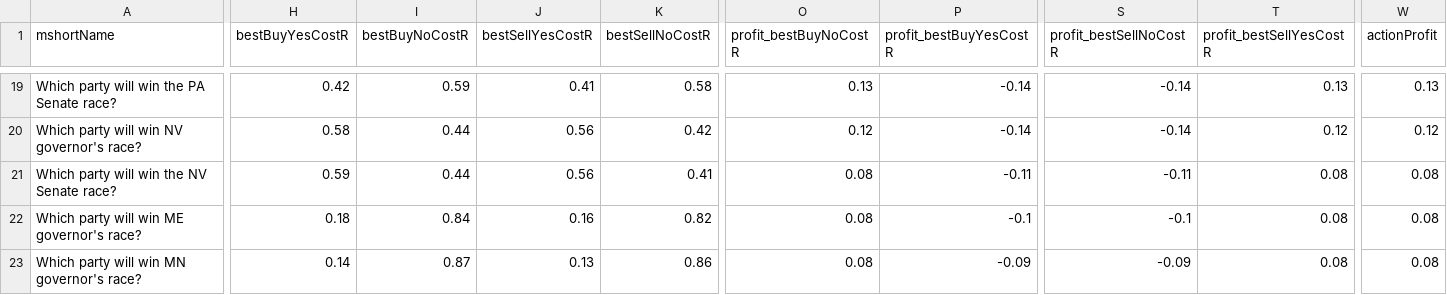
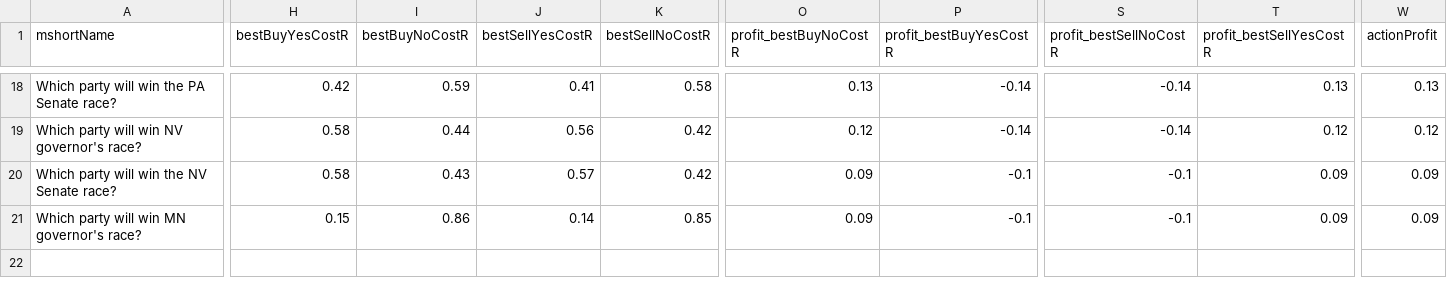
Before and after one commit to qweretyetsfgsdfgsdf/Python-Predict, a CSV file: data/opportunities.csv, drawn as a sheet; only a part is shown, gaps mark what is left out; removed rows and columns are numbered as before the commit, all else as after; rows hold the shown columns only; the diff covers the shown part only; the diff names each change by its address in the sheet, - before the commit and + after, or states it on an @@ line.

```diff
--- a/data/opportunities.csv
+++ b/data/opportunities.csv
-H20 (bestBuyYesCostR): 0.59
+H20 (bestBuyYesCostR): 0.58
-I20 (bestBuyNoCostR): 0.44
+I20 (bestBuyNoCostR): 0.43
-J20 (bestSellYesCostR): 0.56
+J20 (bestSellYesCostR): 0.57
-K20 (bestSellNoCostR): 0.41
+K20 (bestSellNoCostR): 0.42
-O20 (profit_bestBuyNoCostR): 0.08
+O20 (profit_bestBuyNoCostR): 0.09
-P20 (profit_bestBuyYesCostR): -0.11
+P20 (profit_bestBuyYesCostR): -0.1
-S20 (profit_bestSellNoCostR): -0.11
+S20 (profit_bestSellNoCostR): -0.1
-T20 (profit_bestSellYesCostR): 0.08
+T20 (profit_bestSellYesCostR): 0.09
-W20 (actionProfit): 0.08
+W20 (actionProfit): 0.09
-row 22: Which party will win ME governor's race? | 0.18 | 0.84 | 0.16 | 0.82 | 0.08 | -0.1 | -0.1 | 0.08 | 0.08
-H21 (bestBuyYesCostR): 0.14
+H21 (bestBuyYesCostR): 0.15
-I21 (bestBuyNoCostR): 0.87
+I21 (bestBuyNoCostR): 0.86
-J21 (bestSellYesCostR): 0.13
+J21 (bestSellYesCostR): 0.14
-K21 (bestSellNoCostR): 0.86
+K21 (bestSellNoCostR): 0.85
-O21 (profit_bestBuyNoCostR): 0.08
+O21 (profit_bestBuyNoCostR): 0.09
-P21 (profit_bestBuyYesCostR): -0.09
+P21 (profit_bestBuyYesCostR): -0.1
-S21 (profit_bestSellNoCostR): -0.09
+S21 (profit_bestSellNoCostR): -0.1
-T21 (profit_bestSellYesCostR): 0.08
+T21 (profit_bestSellYesCostR): 0.09
-W21 (actionProfit): 0.08
+W21 (actionProfit): 0.09
```
Also changed, not shown: 1 added row, 2 removed rows, 2 moved rows and 17 edited cells elsewhere in this file, 1 other file.
